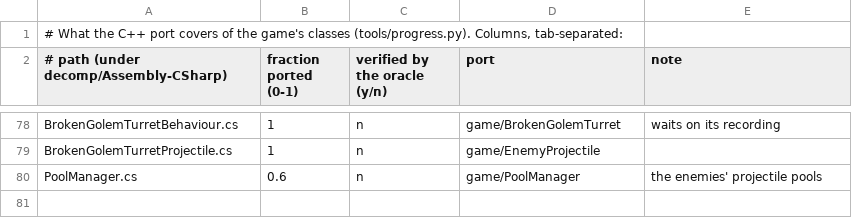
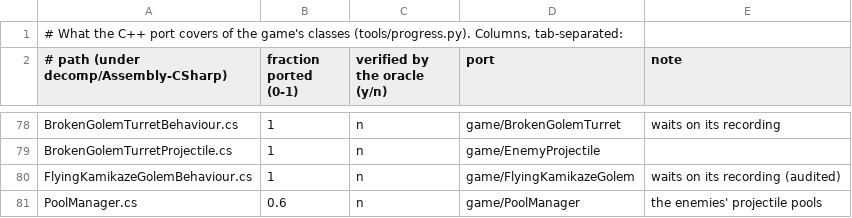
Before and after one commit to myuu-151/Moonlighter-Recomp, a TSV file: progress/ported.tsv, drawn as a sheet; only a part is shown, gaps mark what is left out.

```diff
--- a/progress/ported.tsv
+++ b/progress/ported.tsv
@@ -79,2 +79,3 @@ BrokenGolemTurretBehaviour.cs	1	n	game/BrokenGolemTurret	waits on its recording
 BrokenGolemTurretProjectile.cs	1	n	game/EnemyProjectile
+FlyingKamikazeGolemBehaviour.cs	1	n	game/FlyingKamikazeGolem	waits on its recording (audited)
 PoolManager.cs	0.6	n	game/PoolManager	the enemies' projectile pools
```
Also changed, not shown: 5 other files.
